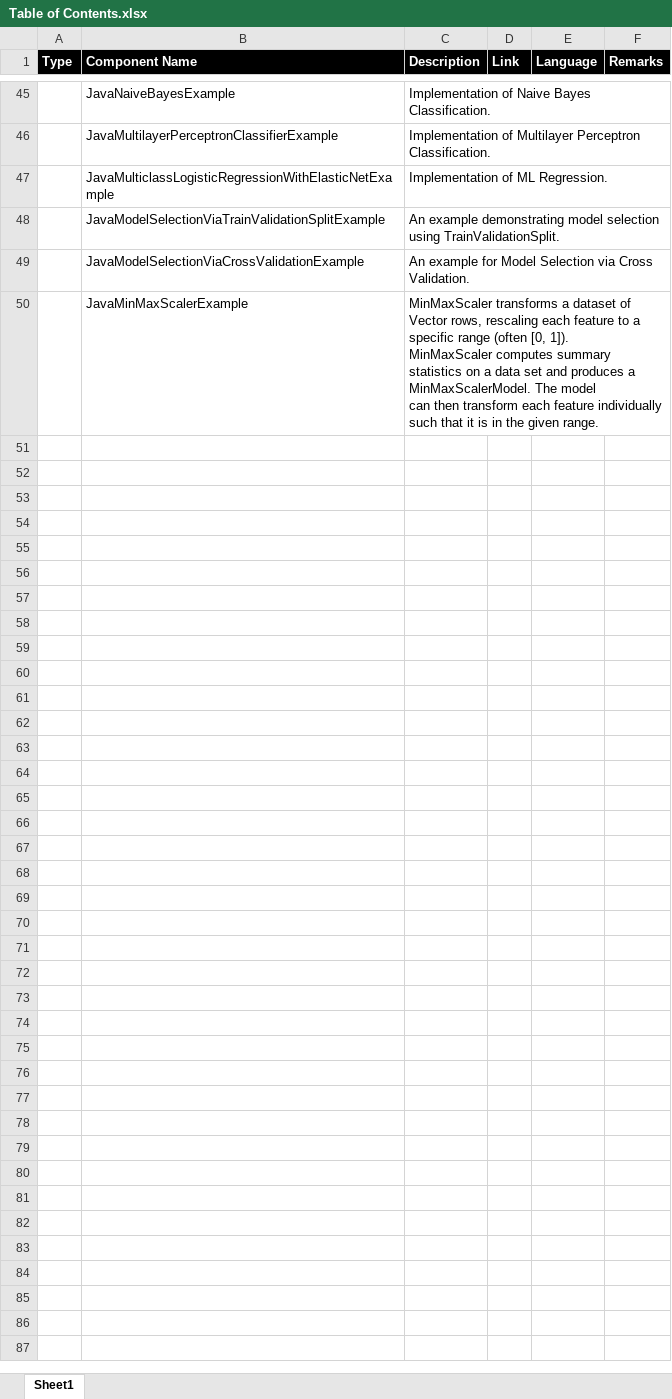
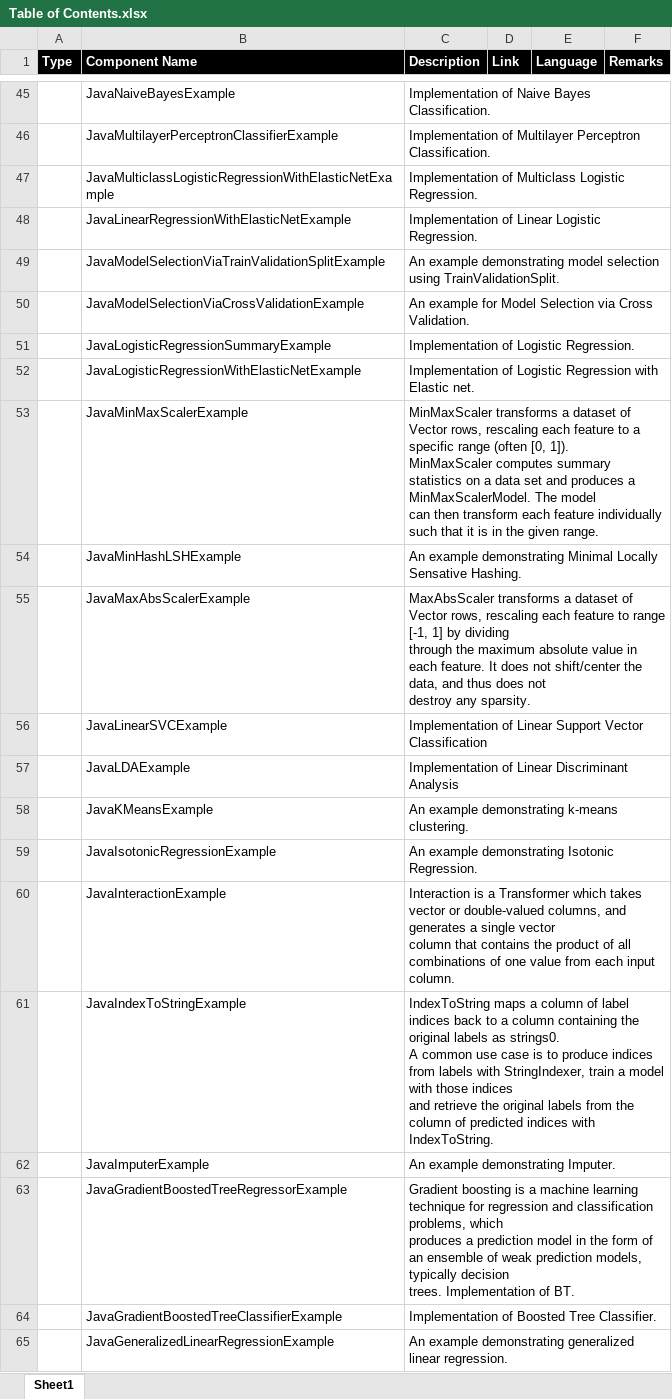
Before and after one commit to Ins-capg/Ins-capg, an Excel workbook: Table of Contents.xlsx, sheet Sheet1, drawn as a sheet; only a part is shown, gaps mark what is left out; values as stored, in another font and other column widths than the file's, no borders; ↵ is a line break in a cell; the diff covers the shown part only; the diff names each change by its address in the sheet, - before the commit and + after, or states it on an @@ line.

Commit message:
Add files via upload

```diff
--- a/Table of Contents.xlsx (sheet Sheet1)
+++ b/Table of Contents.xlsx (sheet Sheet1)
-C47 (Description): Implementation of ML Regression.
+C47 (Description): Implementation of Multiclass Logistic Regression.
+row 48:  | JavaLinearRegressionWithElasticNetExample | Implementation of Linear Logistic Regression.
+row 51:  | JavaLogisticRegressionSummaryExample | Implementation of Logistic Regression.
+row 52:  | JavaLogisticRegressionWithElasticNetExample | Implementation of Logistic Regression with Elastic net.
+row 54:  | JavaMinHashLSHExample | An example demonstrating Minimal Locally Sensative Hashing.
+row 55:  | JavaMaxAbsScalerExample | MaxAbsScaler transforms a dataset of Vector rows, rescaling each feature to range [-1, 1] by dividing ↵ through the maximum absolute value in each feature. It does not shift/center the data, and thus does not ↵ destroy any sparsity.
+row 56:  | JavaLinearSVCExample | Implementation of Linear Support Vector Classification
+row 57:  | JavaLDAExample | Implementation of Linear Discriminant Analysis
+row 58:  | JavaKMeansExample | An example demonstrating k-means clustering.
+row 59:  | JavaIsotonicRegressionExample | An example demonstrating Isotonic Regression.
+row 60:  | JavaInteractionExample | Interaction is a Transformer which takes vector or double-valued columns, and generates a single vector ↵ column that contains the product of all combinations of one value from each input column.
+row 61:  | JavaIndexToStringExample | IndexToString maps a column of label indices back to a column containing the original labels as strings0. ↵ A common use case is to produce indices from labels with StringIndexer, train a model with those indices ↵ and retrieve the original labels from the column of predicted indices with IndexToString.
+row 62:  | JavaImputerExample | An example demonstrating Imputer.
+row 63:  | JavaGradientBoostedTreeRegressorExample | Gradient boosting is a machine learning technique for regression and classification problems, which ↵ produces a prediction model in the form of an ensemble of weak prediction models, typically decision ↵ trees. Implementation of BT.
+row 64:  | JavaGradientBoostedTreeClassifierExample | Implementation of Boosted Tree Classifier.
+row 65:  | JavaGeneralizedLinearRegressionExample | An example demonstrating generalized linear regression.
```
Also changed, not shown: 10 added rows elsewhere in this sheet.
